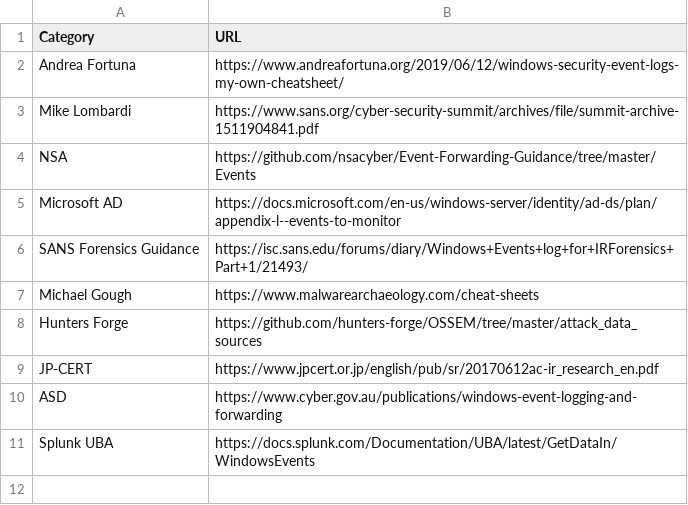
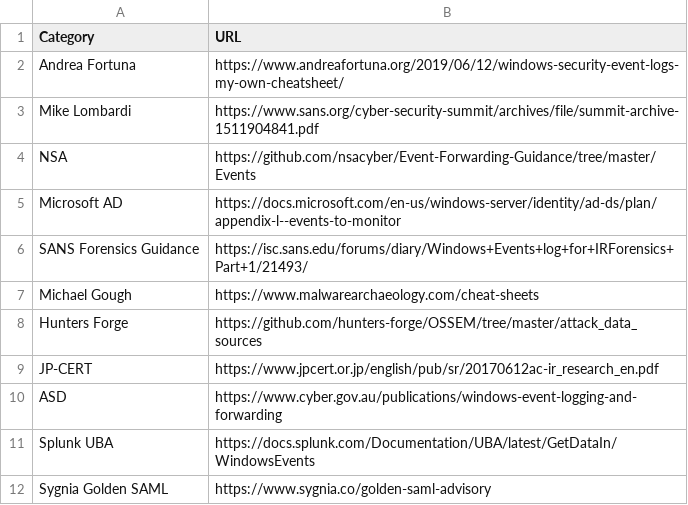
Before and after one commit to stressboi/splunk_wineventcode_secanalysis, a CSV file: lookups/recommenders_lookup.csv, drawn as a sheet.

```diff
--- a/lookups/recommenders_lookup.csv
+++ b/lookups/recommenders_lookup.csv
@@ -11 +11,2 @@ ASD,https://www.cyber.gov.au/publications/windows-event-logging-and-forwarding
 Splunk UBA,https://docs.splunk.com/Documentation/UBA/latest/GetDataIn/WindowsEvents
+Sygnia Golden SAML,https://www.sygnia.co/golden-saml-advisory
```
Also changed, not shown: lookups/WindowsEventCodes.csv, 3 other files.
